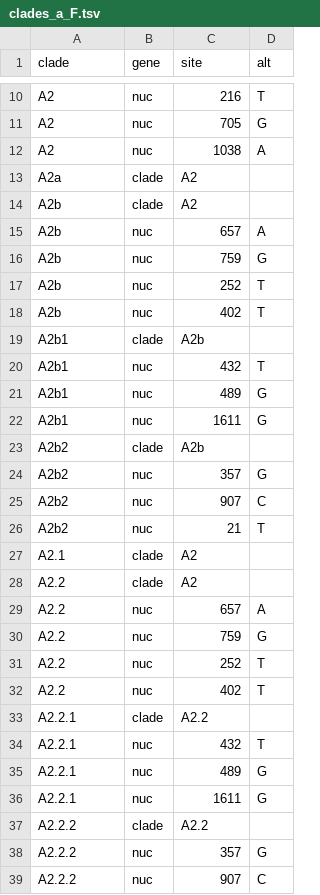
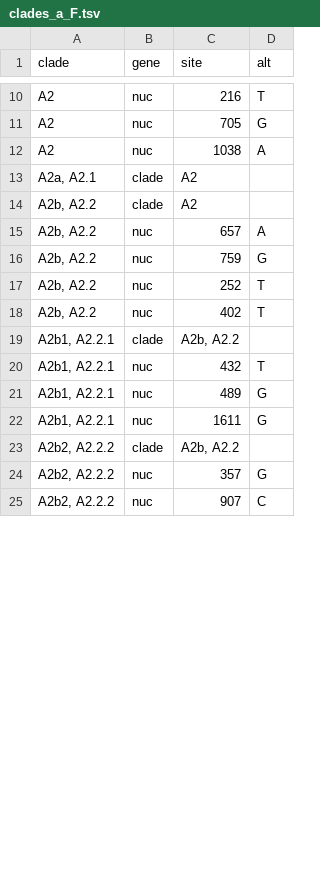
Before and after one commit to nextstrain/hmpv, a TSV file: phylogenetic/defaults/clades_a_F.tsv, drawn as a sheet; only a part is shown, gaps mark what is left out; the diff covers the shown part only.

```diff
--- a/phylogenetic/defaults/clades_a_F.tsv
+++ b/phylogenetic/defaults/clades_a_F.tsv
@@ -12,28 +12,14 @@ A2	nuc	705	G
 A2	nuc	1038	A
-A2a	clade	A2
-A2b	clade	A2
-A2b	nuc	657	A
-A2b	nuc	759	G
-A2b	nuc	252	T
-A2b	nuc	402	T
-A2b1	clade	A2b
-A2b1	nuc	432	T
-A2b1	nuc	489	G
-A2b1	nuc	1611	G
-A2b2	clade	A2b
-A2b2	nuc	357	G
-A2b2	nuc	907	C
-A2b2	nuc	21	T
-A2.1	clade	A2
-A2.2	clade	A2
-A2.2	nuc	657	A
-A2.2	nuc	759	G
-A2.2	nuc	252	T
-A2.2	nuc	402	T
-A2.2.1	clade	A2.2
-A2.2.1	nuc	432	T
-A2.2.1	nuc	489	G
-A2.2.1	nuc	1611	G
-A2.2.2	clade	A2.2
-A2.2.2	nuc	357	G
-A2.2.2	nuc	907	C
+A2a, A2.1	clade	A2
+A2b, A2.2	clade	A2
+A2b, A2.2	nuc	657	A
+A2b, A2.2	nuc	759	G
+A2b, A2.2	nuc	252	T
+A2b, A2.2	nuc	402	T
+A2b1, A2.2.1	clade	A2b, A2.2
+A2b1, A2.2.1	nuc	432	T
+A2b1, A2.2.1	nuc	489	G
+A2b1, A2.2.1	nuc	1611	G
+A2b2, A2.2.2	clade	A2b, A2.2
+A2b2, A2.2.2	nuc	357	G
+A2b2, A2.2.2	nuc	907	C
```
Also changed, not shown: 1 edited cell elsewhere in this file, phylogenetic/defaults/clades_a_G.tsv, phylogenetic/defaults/clades_a_genome.tsv, 3 other files.
